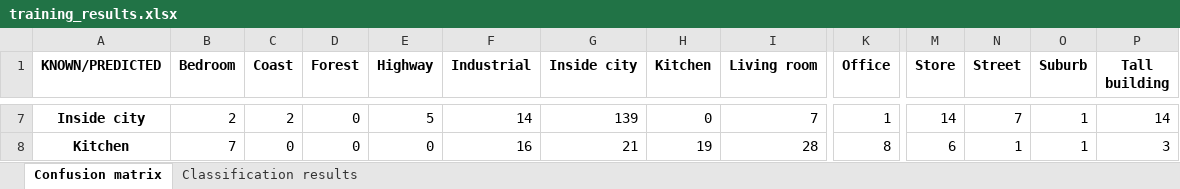
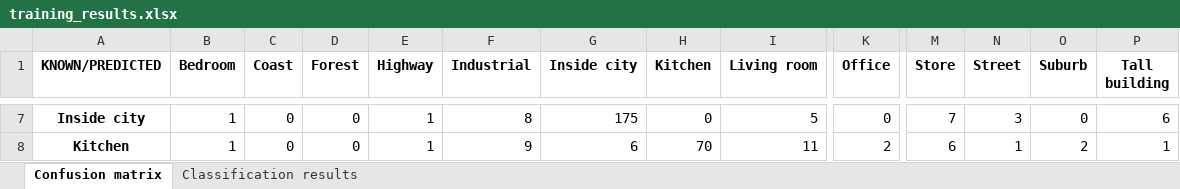
Before and after one commit to rodriguezg-alvaro/Machine_Learning_II, an Excel workbook: P2/bow/training_results.xlsx, sheet Confusion matrix, drawn as a sheet; only a part is shown, gaps mark what is left out; values as stored, in another font and other column widths than the file's, no borders; the diff covers the shown part only; the diff names each change by its address in the sheet, - before the commit and + after, or states it on an @@ line.

```diff
--- a/P2/bow/training_results.xlsx (sheet Confusion matrix)
+++ b/P2/bow/training_results.xlsx (sheet Confusion matrix)
-B7 (Bedroom): 2
+B7 (Bedroom): 1
-C7 (Coast): 2
+C7 (Coast): 0
-E7 (Highway): 5
+E7 (Highway): 1
-F7 (Industrial): 14
+F7 (Industrial): 8
-G7 (Inside city): 139
+G7 (Inside city): 175
-I7 (Living room): 7
+I7 (Living room): 5
-K7 (Office): 1
+K7 (Office): 0
-M7 (Store): 14
+M7 (Store): 7
-N7 (Street): 7
+N7 (Street): 3
-O7 (Suburb): 1
+O7 (Suburb): 0
-P7 (Tall building): 14
+P7 (Tall building): 6
-B8 (Bedroom): 7
+B8 (Bedroom): 1
-E8 (Highway): 0
+E8 (Highway): 1
-F8 (Industrial): 16
+F8 (Industrial): 9
-G8 (Inside city): 21
+G8 (Inside city): 6
-H8 (Kitchen): 19
+H8 (Kitchen): 70
-I8 (Living room): 28
+I8 (Living room): 11
-K8 (Office): 8
+K8 (Office): 2
-O8 (Suburb): 1
+O8 (Suburb): 2
-P8 (Tall building): 3
+P8 (Tall building): 1
```
Also changed, not shown: 142 edited cells elsewhere in this sheet, sheet Classification results, P2/bow/validation_results.xlsx, 3 other files.
